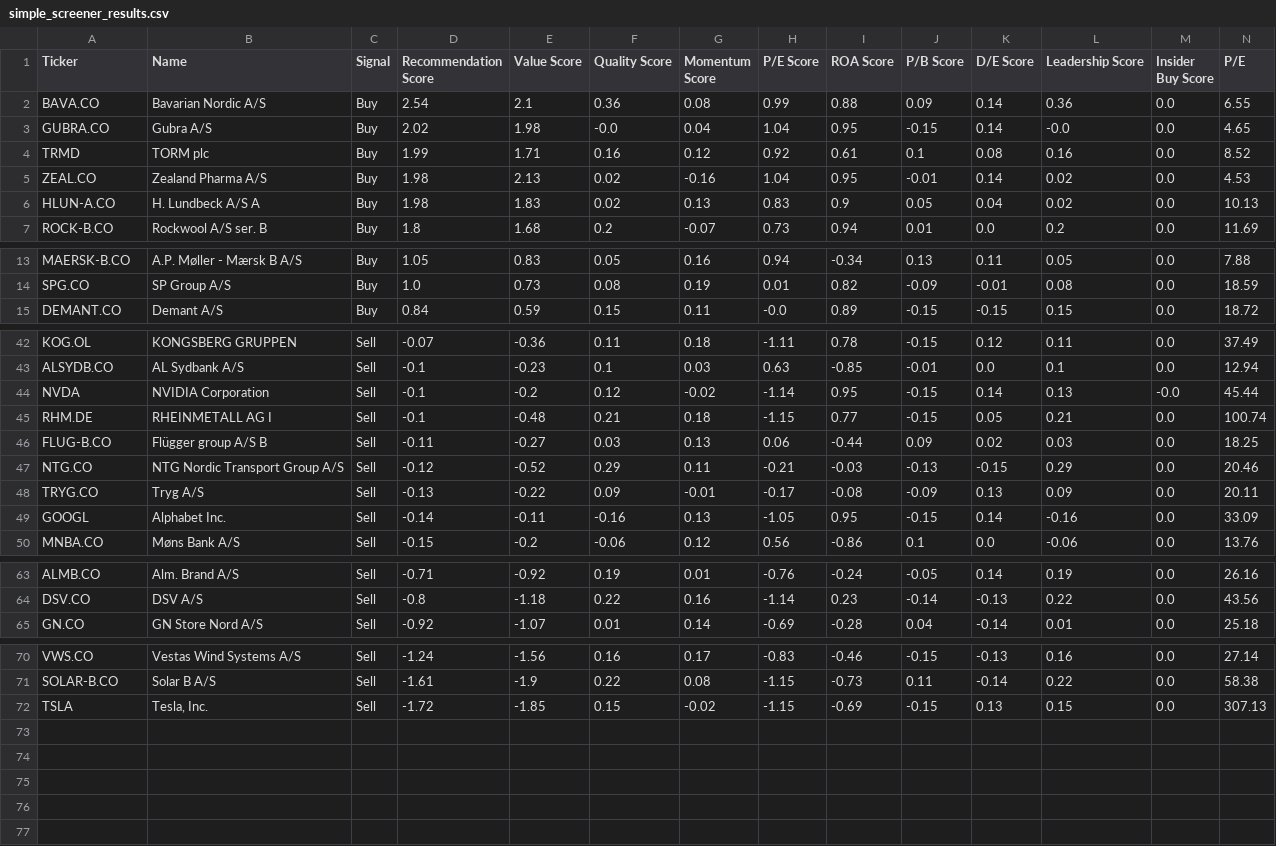
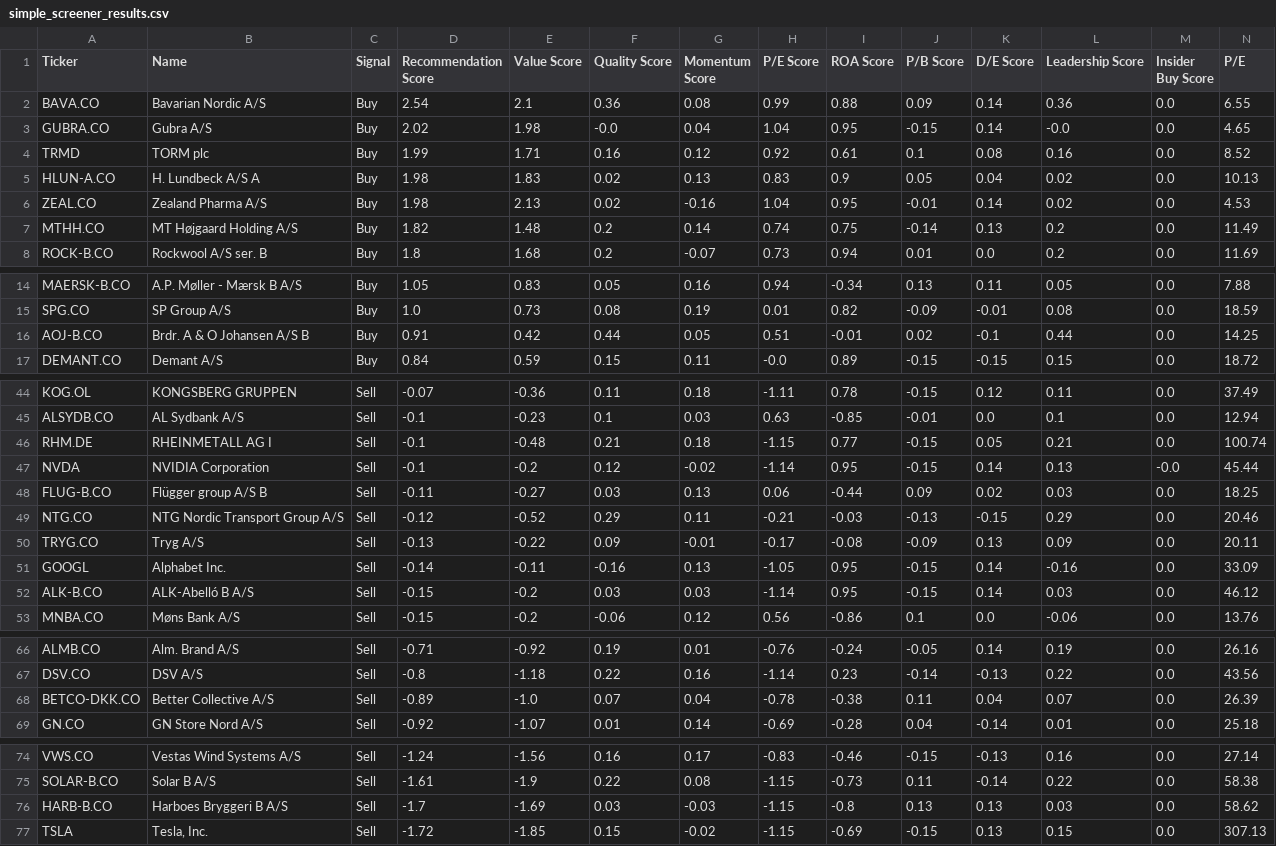
Before and after one commit to P1N60/stock_predictor, a CSV file: data/screener_results/simple_screener_results.csv, drawn as a sheet; only a part is shown, gaps mark what is left out; rows hold the shown columns only; the diff covers the shown part only; the diff names each change by its address in the sheet, - before the commit and + after, or states it on an @@ line.

Commit message:
ran screener

```diff
--- a/data/screener_results/simple_screener_results.csv
+++ b/data/screener_results/simple_screener_results.csv
@@ row 6 moved to row 5: HLUN-A.CO @@
+row 7: MTHH.CO | MT Højgaard Holding A/S | Buy | 1.82 | 1.48 | 0.2 | 0.14 | 0.74 | 0.75 | -0.14 | 0.13 | 0.2 | 0.0 | 11.49
+row 16: AOJ-B.CO | Brdr. A & O Johansen A/S B | Buy | 0.91 | 0.42 | 0.44 | 0.05 | 0.51 | -0.01 | 0.02 | -0.1 | 0.44 | 0.0 | 14.25
@@ row 45 moved to row 46: RHM.DE @@
+row 52: ALK-B.CO | ALK-Abelló B A/S | Sell | -0.15 | -0.2 | 0.03 | 0.03 | -1.14 | 0.95 | -0.15 | 0.14 | 0.03 | 0.0 | 46.12
+row 68: BETCO-DKK.CO | Better Collective A/S | Sell | -0.89 | -1.0 | 0.07 | 0.04 | -0.78 | -0.38 | 0.11 | 0.04 | 0.07 | 0.0 | 26.39
+row 76: HARB-B.CO | Harboes Bryggeri B A/S | Sell | -1.7 | -1.69 | 0.03 | -0.03 | -1.15 | -0.8 | 0.13 | 0.13 | 0.03 | 0.0 | 58.62
```
Also changed, not shown: 1 moved row elsewhere in this file, 1 other file.
